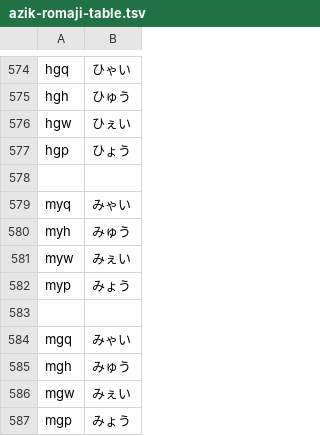
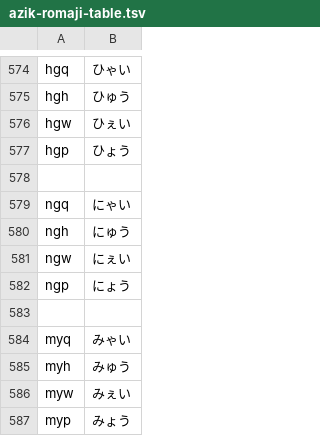
Before and after one commit to nabekou29/dotfiles, a TSV file: dot_config/azik-romaji-table.tsv, drawn as a sheet; only a part is shown, gaps mark what is left out; the shorter side is filled out with more unchanged rows.

```diff
--- a/dot_config/azik-romaji-table.tsv
+++ b/dot_config/azik-romaji-table.tsv
@@ -578,2 +578,7 @@ hgp	ひょう
 
+ngq	にゃい
+ngh	にゅう
+ngw	にぇい
+ngp	にょう
+
 myq	みゃい
```
Also changed, not shown: 2 other files.
